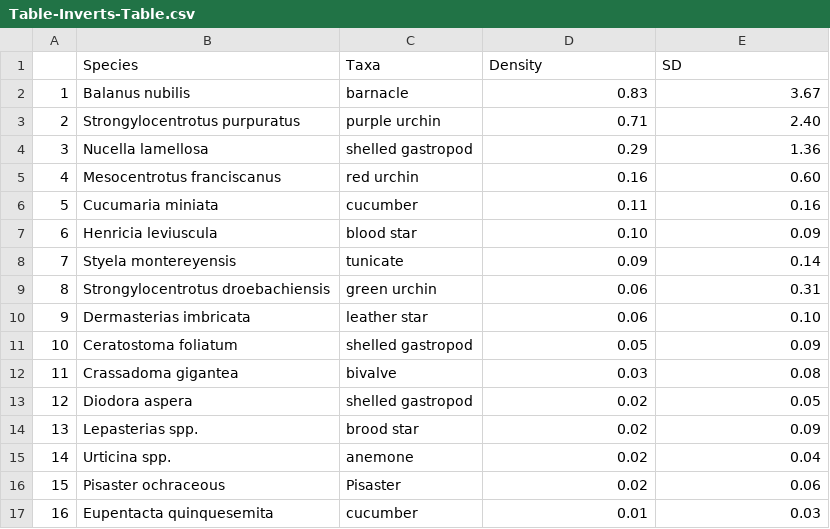
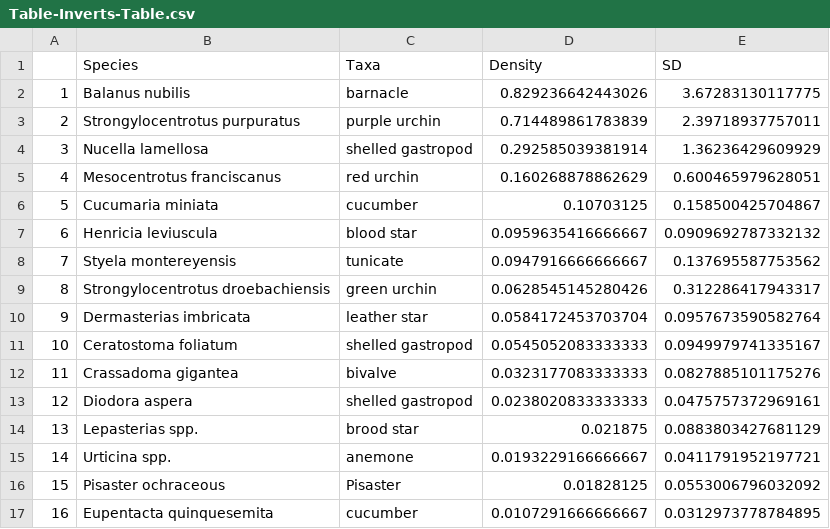
Before and after one commit to nwfsc-cb/OCNMS, a CSV file: Flagstone paper/Plots/Table-Inverts-Table.csv, drawn as a sheet; only a part is shown; the diff covers the shown part only.

Commit message:
figure and table updates. fixed naming of blue/china rf

```diff
--- a/Flagstone paper/Plots/Table-Inverts-Table.csv
+++ b/Flagstone paper/Plots/Table-Inverts-Table.csv
@@ -2,16 +2,16 @@
-1,Balanus nubilis,barnacle,0.83,3.67
-2,Strongylocentrotus purpuratus,purple urchin,0.71,2.40
-3,Nucella lamellosa,shelled gastropod,0.29,1.36
-4,Mesocentrotus franciscanus,red urchin,0.16,0.60
-5,Cucumaria miniata,cucumber,0.11,0.16
-6,Henricia leviuscula,blood star,0.10,0.09
-7,Styela montereyensis,tunicate,0.09,0.14
-8,Strongylocentrotus droebachiensis,green urchin,0.06,0.31
-9,Dermasterias imbricata,leather star,0.06,0.10
-10,Ceratostoma foliatum,shelled gastropod,0.05,0.09
-11,Crassadoma gigantea,bivalve,0.03,0.08
-12,Diodora aspera,shelled gastropod,0.02,0.05
-13,Lepasterias spp.,brood star,0.02,0.09
-14,Urticina spp.,anemone,0.02,0.04
-15,Pisaster ochraceous,Pisaster,0.02,0.06
-16,Eupentacta quinquesemita,cucumber,0.01,0.03
+"1","Balanus nubilis","barnacle",0.829236642443026,3.67283130117775
+"2","Strongylocentrotus purpuratus","purple urchin",0.714489861783839,2.39718937757011
+"3","Nucella lamellosa","shelled gastropod",0.292585039381914,1.36236429609929
+"4","Mesocentrotus franciscanus","red urchin",0.160268878862629,0.600465979628051
+"5","Cucumaria miniata","cucumber",0.10703125,0.158500425704867
+"6","Henricia leviuscula","blood star",0.0959635416666667,0.0909692787332132
+"7","Styela montereyensis","tunicate",0.0947916666666667,0.137695587753562
+"8","Strongylocentrotus droebachiensis","green urchin",0.0628545145280426,0.312286417943317
+"9","Dermasterias imbricata","leather star",0.0584172453703704,0.0957673590582764
+"10","Ceratostoma foliatum","shelled gastropod",0.0545052083333333,0.0949979741335167
+"11","Crassadoma gigantea","bivalve",0.0323177083333333,0.0827885101175276
+"12","Diodora aspera","shelled gastropod",0.0238020833333333,0.0475757372969161
+"13","Lepasterias spp.","brood star",0.021875,0.0883803427681129
+"14","Urticina spp.","anemone",0.0193229166666667,0.0411791952197721
+"15","Pisaster ochraceous","Pisaster",0.01828125,0.0553006796032092
+"16","Eupentacta quinquesemita","cucumber",0.0107291666666667,0.0312973778784895
```
Also changed, not shown: 84 edited cells elsewhere in this file, Flagstone paper/Plots/Table-Kelp-Table.csv, 17 other files.
